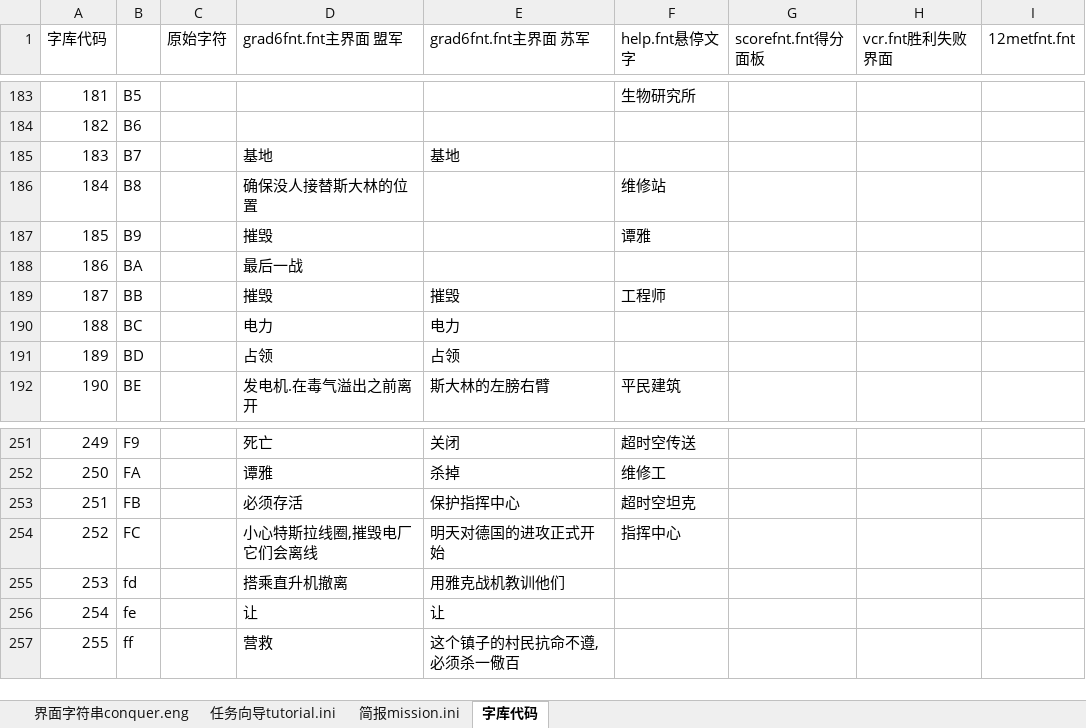
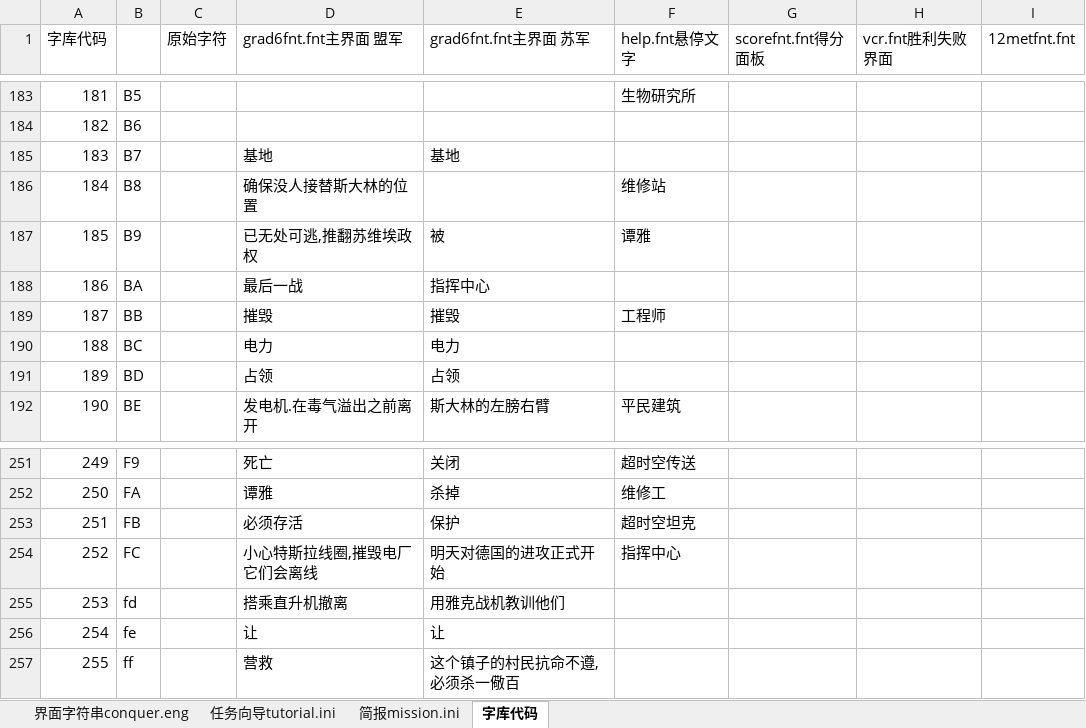
Before and after one commit to yjfyy/cc, an Excel workbook: ra1/ra1字符串表.xlsx, sheet 字库代码, drawn as a sheet; only a part is shown, gaps mark what is left out; values as stored, in another font and other column widths than the file's, no borders; charts and pictures not drawn; the diff names each change by its address in the sheet, - before the commit and + after, or states it on an @@ line.

```diff
--- a/ra1/ra1字符串表.xlsx (sheet 字库代码)
+++ b/ra1/ra1字符串表.xlsx (sheet 字库代码)
-D187 (grad6fnt.fnt主界面 盟军): 摧毁
+D187 (grad6fnt.fnt主界面 盟军): 已无处可逃,推翻苏维埃政权
-E187 (grad6fnt.fnt主界面 苏军): (empty)
+E187 (grad6fnt.fnt主界面 苏军): 被
-E188 (grad6fnt.fnt主界面 苏军): (empty)
+E188 (grad6fnt.fnt主界面 苏军): 指挥中心
-E253 (grad6fnt.fnt主界面 苏军): 保护指挥中心
+E253 (grad6fnt.fnt主界面 苏军): 保护
```
Also changed, not shown: sheet 任务向导tutorial.ini, sheet 简报mission.ini, formulas that keep their value, 6 other files.
